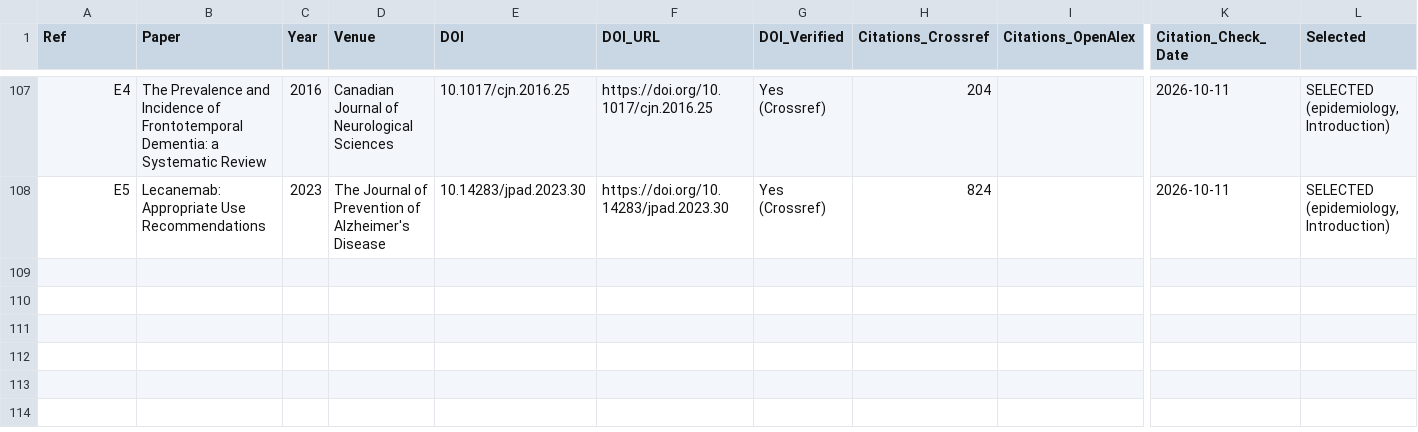
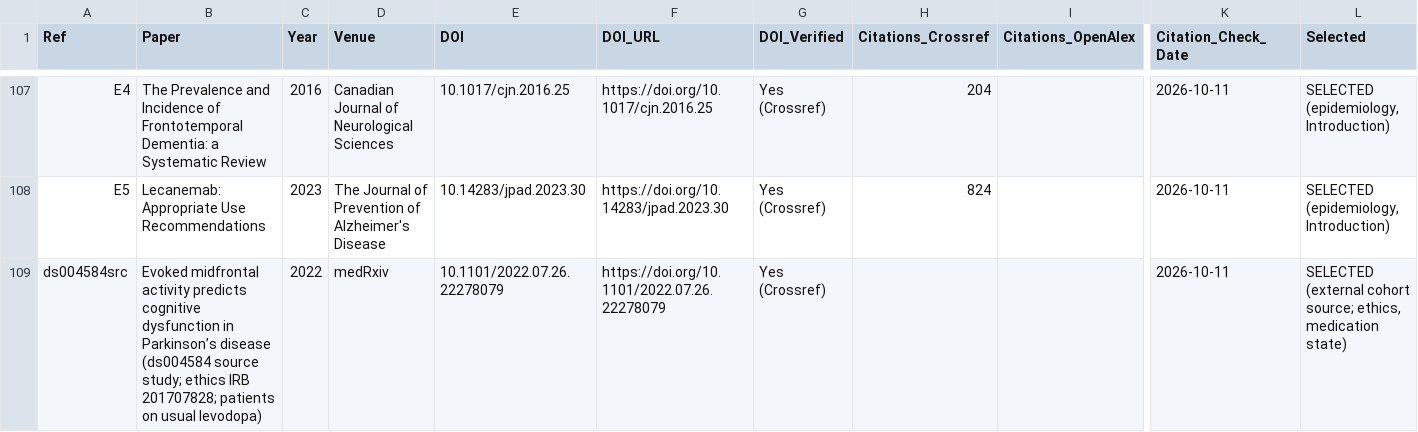
Before and after one commit to Devguru-codes/Major_project_IIITN, a CSV file: doi_tracking.csv, drawn as a sheet; only a part is shown, gaps mark what is left out; rows hold the shown columns only; the diff names each change by its address in the sheet, - before the commit and + after, or states it on an @@ line.

Commit message:
Second review must-fixes: equivalence tests, A11 PSWE grid + collinearity, deviations section, retitle/reframe, length cut, statements
- Results/discussion: graph types formally equivalent (TOST +/-0.05); GCN-vs-classical, ablations, deep baselines
  reported with minimum detectable effects instead of implied null; PSWE: A11 grid, VIF, common support, O/E
- Methods: deviations from the pre-specified plan; equivalence; detector robustness/collinearity
- Title and abstract no longer lead with BBB; leakage reframed as quantification, not discovery
- Main text ~8.8k words + 269-word abstract, 6 figures, 5 tables (rest moved to supplement)
- Ethics (both datasets' approvals, sourced), acknowledgements; author-only statements left as placeholders
- ds004584: patients recorded on usual levodopa (source study), limitation corrected; hand-typed numbers -> macros

```diff
--- a/doi_tracking.csv
+++ b/doi_tracking.csv
+row 109: ds004584src | Evoked midfrontal activity predicts cognitive dysfunction in Parkinson’s disease (ds004584 source study; ethics IRB 201707828; patients on usual levodopa) | 2022 | medRxiv | 10.1101/2022.07.26.22278079 | https://doi.org/10.1101/2022.07.26.22278079 | Yes (Crossref) |  |  | 2026-10-11 | SELECTED (external cohort source; ethics, medication state)
```
Also changed, not shown: 22 other files.
